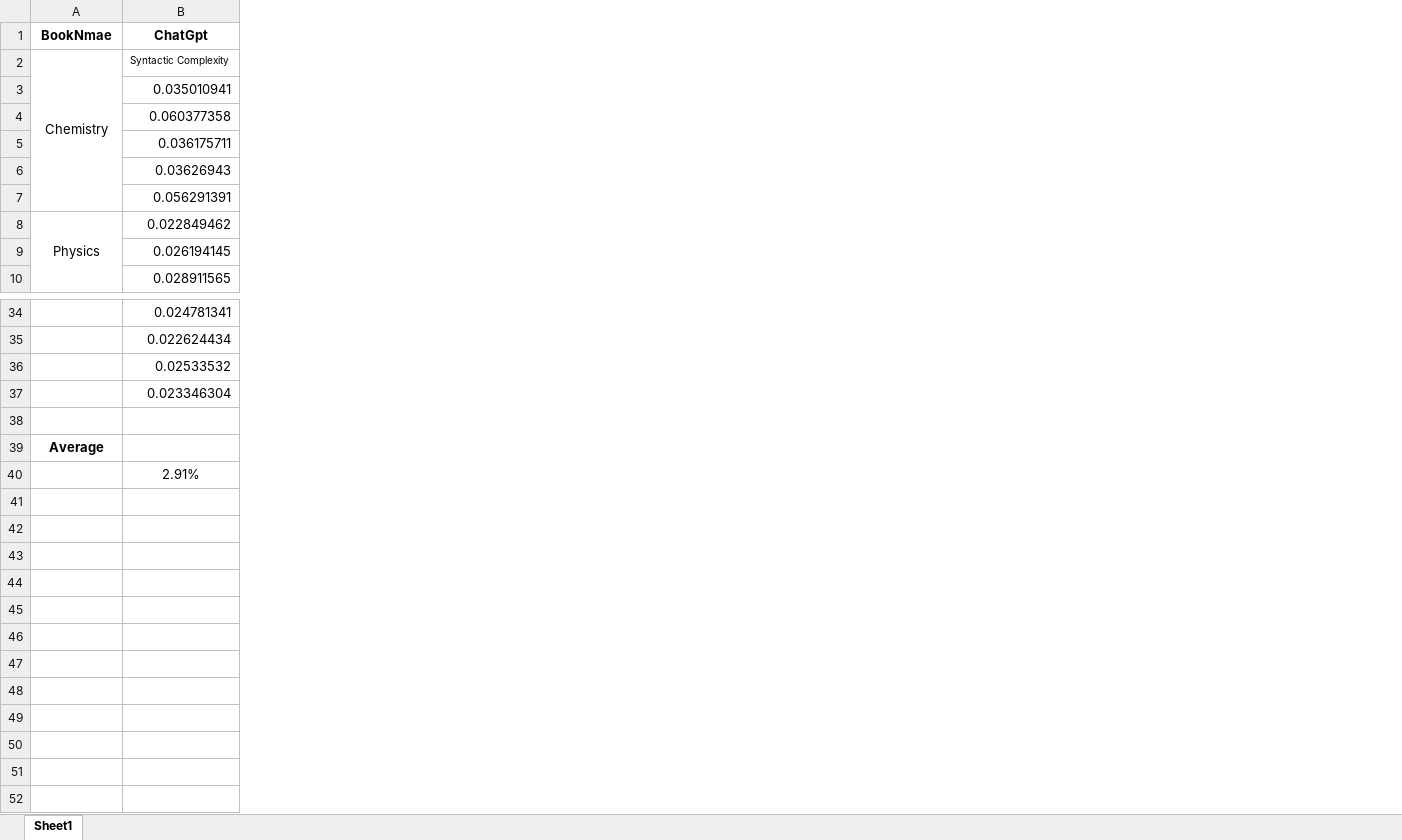
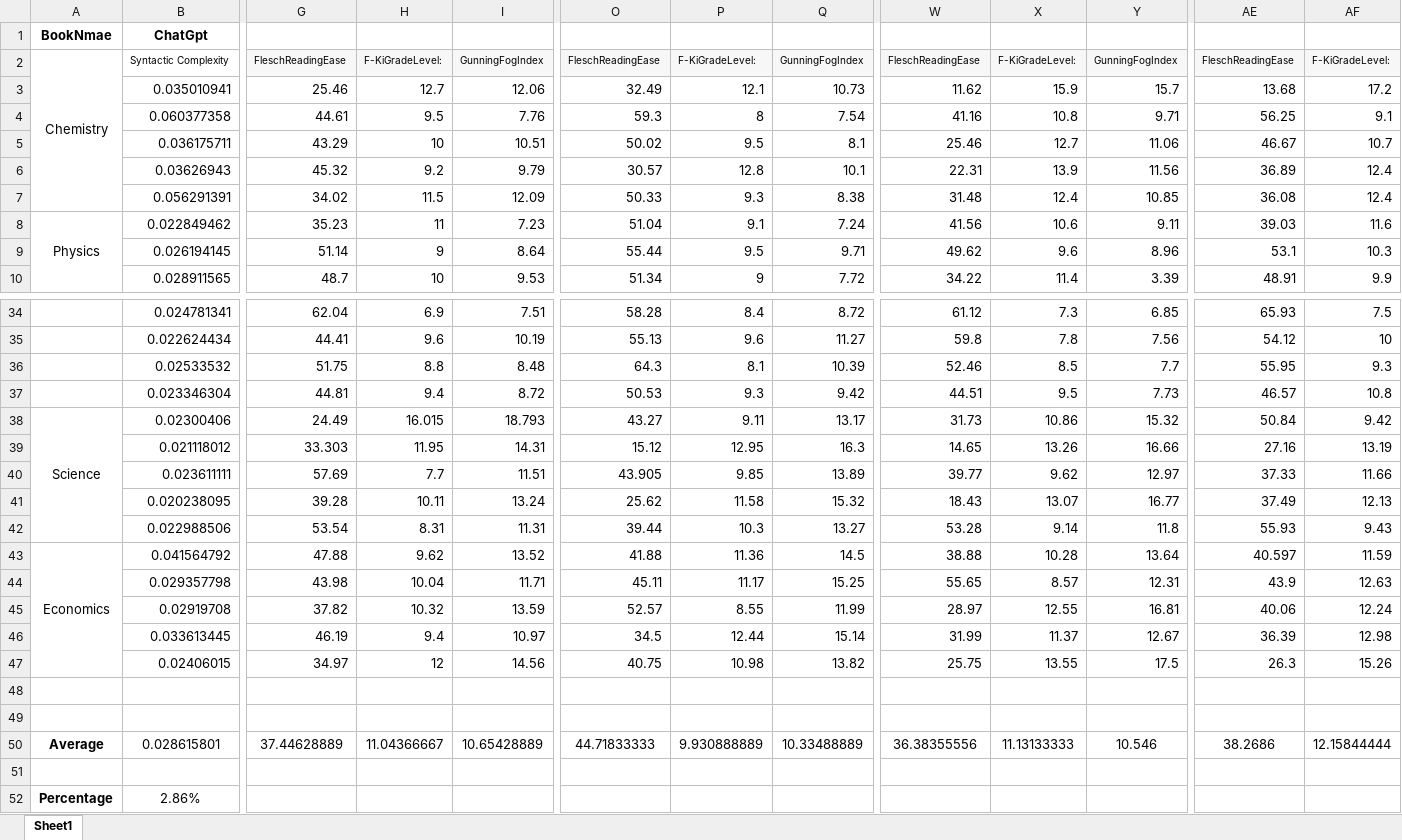
Before and after one commit to Nusrat-Richi/MLmodel, an Excel workbook: Result spreadsheet.xlsx, sheet Sheet1, drawn as a sheet; only a part is shown, gaps mark what is left out; values as stored, in another font and other column widths than the file's, no borders; charts and pictures not drawn; addresses are those after the commit; rows hold the shown columns only; the diff covers the shown part only; the diff names each change by its address in the sheet, - before the commit and + after, or states it on an @@ line.

Commit message:
Add files via upload

```diff
--- a/Result spreadsheet.xlsx (sheet Sheet1)
+++ b/Result spreadsheet.xlsx (sheet Sheet1)
+column G, rows 2-10: FleschReadingEase | 25.46 | 44.61 | 43.29 | 45.32 | 34.02 | 35.23 | 51.14 | 48.7; rows 34-37: 62.04 | 44.41 | 51.75 | 44.81
+column H, rows 2-10: F-KiGradeLevel: | 12.7 | 9.5 | 10 | 9.2 | 11.5 | 11 | 9 | 10; rows 34-37: 6.9 | 9.6 | 8.8 | 9.4
+column I, rows 2-10: GunningFogIndex | 12.06 | 7.76 | 10.51 | 9.79 | 12.09 | 7.23 | 8.64 | 9.53; rows 34-37: 7.51 | 10.19 | 8.48 | 8.72
+column O, rows 2-10: FleschReadingEase | 32.49 | 59.3 | 50.02 | 30.57 | 50.33 | 51.04 | 55.44 | 51.34; rows 34-37: 58.28 | 55.13 | 64.3 | 50.53
+column P, rows 2-10: F-KiGradeLevel: | 12.1 | 8 | 9.5 | 12.8 | 9.3 | 9.1 | 9.5 | 9; rows 34-37: 8.4 | 9.6 | 8.1 | 9.3
+column Q, rows 2-10: GunningFogIndex | 10.73 | 7.54 | 8.1 | 10.1 | 8.38 | 7.24 | 9.71 | 7.72; rows 34-37: 8.72 | 11.27 | 10.39 | 9.42
+column W, rows 2-10: FleschReadingEase | 11.62 | 41.16 | 25.46 | 22.31 | 31.48 | 41.56 | 49.62 | 34.22; rows 34-37: 61.12 | 59.8 | 52.46 | 44.51
+column X, rows 2-10: F-KiGradeLevel: | 15.9 | 10.8 | 12.7 | 13.9 | 12.4 | 10.6 | 9.6 | 11.4; rows 34-37: 7.3 | 7.8 | 8.5 | 9.5
+column Y, rows 2-10: GunningFogIndex | 15.7 | 9.71 | 11.06 | 11.56 | 10.85 | 9.11 | 8.96 | 3.39; rows 34-37: 6.85 | 7.56 | 7.7 | 7.73
+column AE, rows 2-10: FleschReadingEase | 13.68 | 56.25 | 46.67 | 36.89 | 36.08 | 39.03 | 53.1 | 48.91; rows 34-37: 65.93 | 54.12 | 55.95 | 46.57
+column AF, rows 2-10: F-KiGradeLevel: | 17.2 | 9.1 | 10.7 | 12.4 | 12.4 | 11.6 | 10.3 | 9.9; rows 34-37: 7.5 | 10 | 9.3 | 10.8
+row 38: Science | 0.02300406 | 24.49 | 16.015 | 18.793 | 43.27 | 9.11 | 13.17 | 31.73 | 10.86 | 15.32 | 50.84 | 9.42
+row 39:  | 0.021118012 | 33.303 | 11.95 | 14.31 | 15.12 | 12.95 | 16.3 | 14.65 | 13.26 | 16.66 | 27.16 | 13.19
+row 40:  | 0.023611111 | 57.69 | 7.7 | 11.51 | 43.905 | 9.85 | 13.89 | 39.77 | 9.62 | 12.97 | 37.33 | 11.66
+row 41:  | 0.020238095 | 39.28 | 10.11 | 13.24 | 25.62 | 11.58 | 15.32 | 18.43 | 13.07 | 16.77 | 37.49 | 12.13
+row 42:  | 0.022988506 | 53.54 | 8.31 | 11.31 | 39.44 | 10.3 | 13.27 | 53.28 | 9.14 | 11.8 | 55.93 | 9.43
+row 43: Economics | 0.041564792 | 47.88 | 9.62 | 13.52 | 41.88 | 11.36 | 14.5 | 38.88 | 10.28 | 13.64 | 40.597 | 11.59
+row 44:  | 0.029357798 | 43.98 | 10.04 | 11.71 | 45.11 | 11.17 | 15.25 | 55.65 | 8.57 | 12.31 | 43.9 | 12.63
+row 45:  | 0.02919708 | 37.82 | 10.32 | 13.59 | 52.57 | 8.55 | 11.99 | 28.97 | 12.55 | 16.81 | 40.06 | 12.24
+row 46:  | 0.033613445 | 46.19 | 9.4 | 10.97 | 34.5 | 12.44 | 15.14 | 31.99 | 11.37 | 12.67 | 36.39 | 12.98
+row 47:  | 0.02406015 | 34.97 | 12 | 14.56 | 40.75 | 10.98 | 13.82 | 25.75 | 13.55 | 17.5 | 26.3 | 15.26
-row 49: Average
+row 49: (empty)
+row 50: Average | 0.028615801 | 37.44628889 | 11.04366667 | 10.65428889 | 44.71833333 | 9.930888889 | 10.33488889 | 36.38355556 | 11.13133333 | 10.546 | 38.2686 | 12.15844444
-row 51:  | 2.91%
+row 51: (empty)
+row 52: Percentage | 2.86%
```
Also changed, not shown: 4 added columns elsewhere in this sheet.
